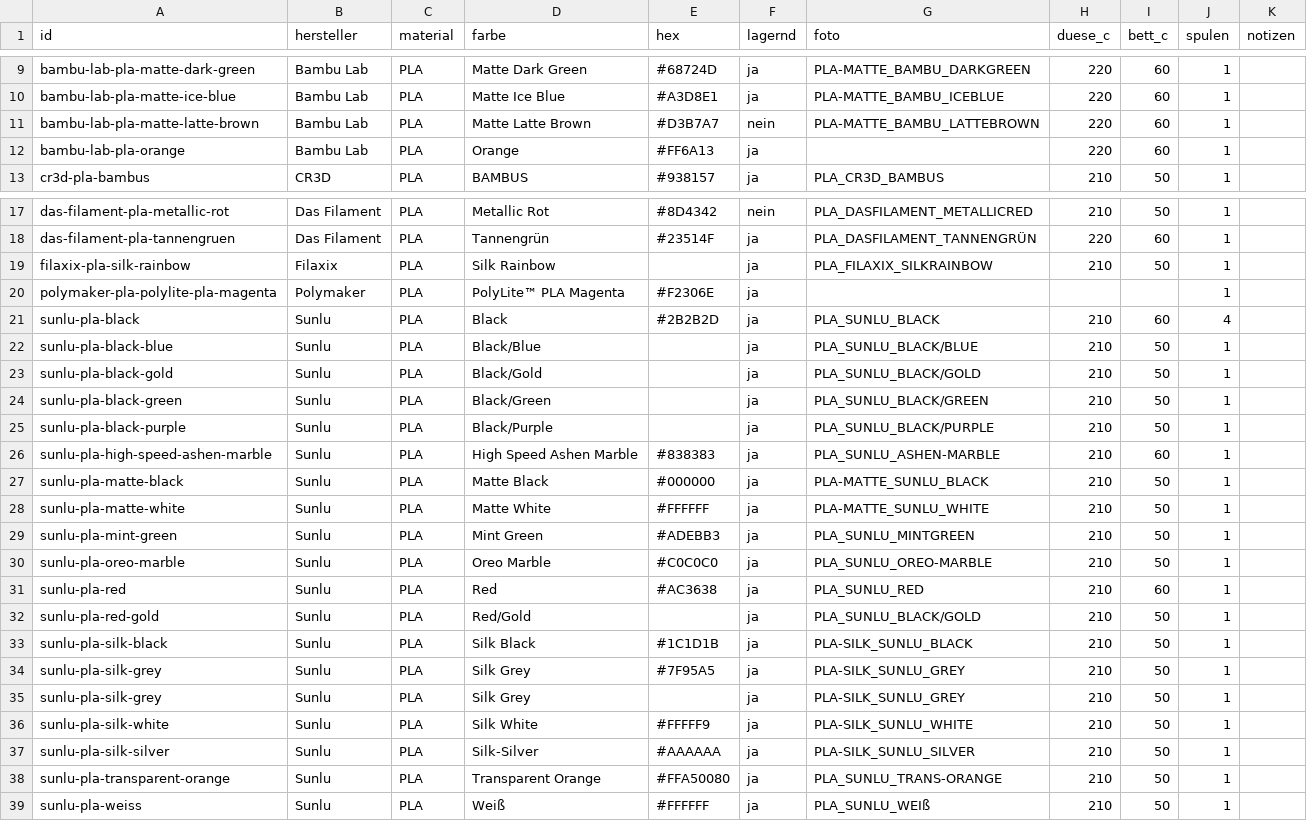
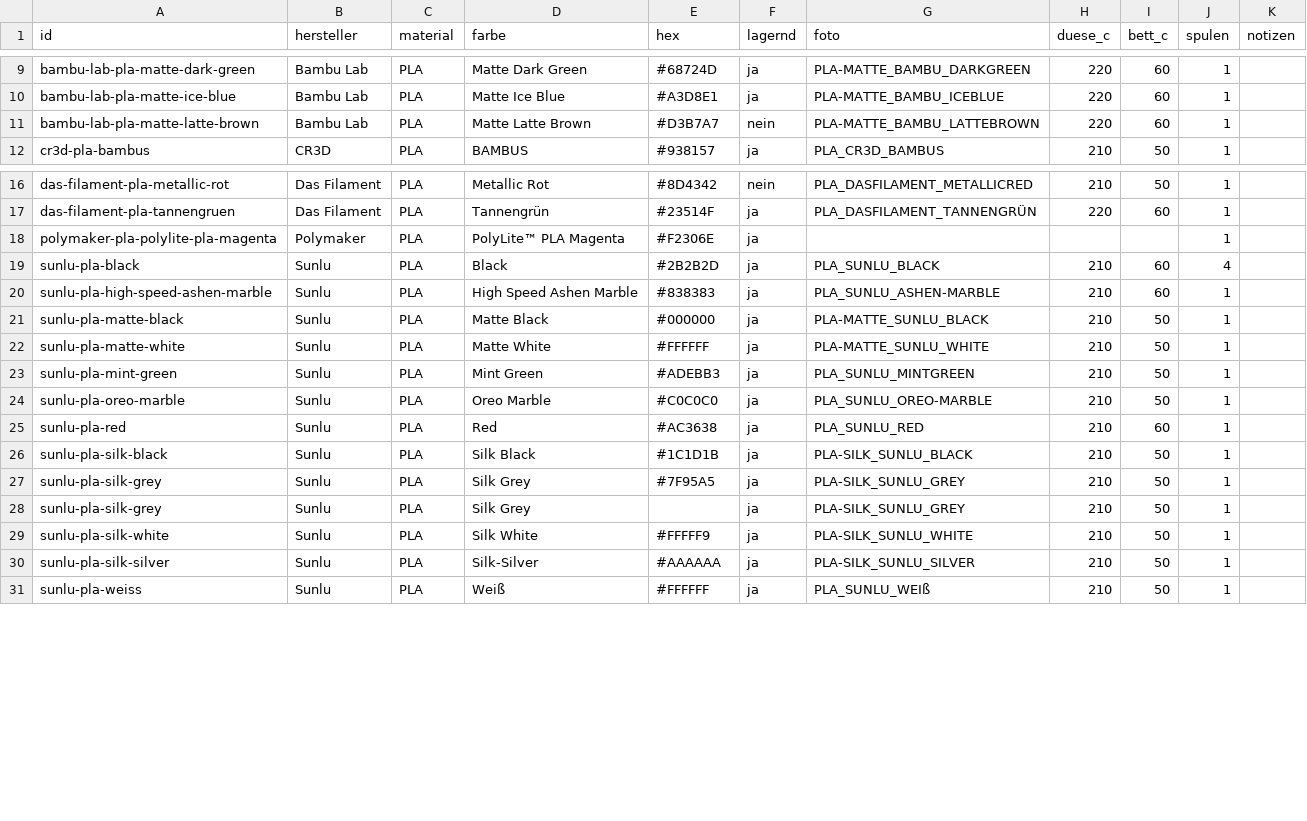
Before and after one commit to RainerBavaria/Benchy-Galerie, a CSV file: filaments.csv, drawn as a sheet; only a part is shown, gaps mark what is left out; the diff names each change by its address in the sheet, - before the commit and + after, or states it on an @@ line.

Commit message:
Bestand aus Spoolman aktualisiert

```diff
--- a/filaments.csv
+++ b/filaments.csv
-row 12: bambu-lab-pla-orange | Bambu Lab | PLA | Orange | #FF6A13 | ja |  | 220 | 60 | 1
-row 19: filaxix-pla-silk-rainbow | Filaxix | PLA | Silk Rainbow |  | ja | PLA_FILAXIX_SILKRAINBOW | 210 | 50 | 1
-row 22: sunlu-pla-black-blue | Sunlu | PLA | Black/Blue |  | ja | PLA_SUNLU_BLACK/BLUE | 210 | 50 | 1
-row 23: sunlu-pla-black-gold | Sunlu | PLA | Black/Gold |  | ja | PLA_SUNLU_BLACK/GOLD | 210 | 50 | 1
-row 24: sunlu-pla-black-green | Sunlu | PLA | Black/Green |  | ja | PLA_SUNLU_BLACK/GREEN | 210 | 50 | 1
-row 25: sunlu-pla-black-purple | Sunlu | PLA | Black/Purple |  | ja | PLA_SUNLU_BLACK/PURPLE | 210 | 50 | 1
-row 32: sunlu-pla-red-gold | Sunlu | PLA | Red/Gold |  | ja | PLA_SUNLU_BLACK/GOLD | 210 | 50 | 1
-row 38: sunlu-pla-transparent-orange | Sunlu | PLA | Transparent Orange | #FFA50080 | ja | PLA_SUNLU_TRANS-ORANGE | 210 | 50 | 1
```
